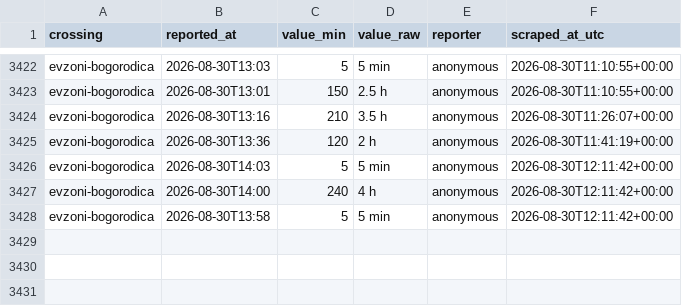
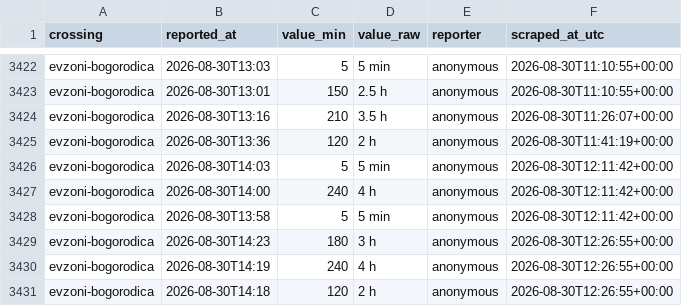
Before and after one commit to brankojosipovic/border-wait, a CSV file: data/evzoni-bogorodica.csv, drawn as a sheet; only a part is shown, gaps mark what is left out; the diff names each change by its address in the sheet, - before the commit and + after, or states it on an @@ line.

```diff
--- a/data/evzoni-bogorodica.csv
+++ b/data/evzoni-bogorodica.csv
+row 3429: evzoni-bogorodica | 2026-08-30T14:23 | 180 | 3 h | anonymous | 2026-08-30T12:26:55+00:00
+row 3430: evzoni-bogorodica | 2026-08-30T14:19 | 240 | 4 h | anonymous | 2026-08-30T12:26:55+00:00
+row 3431: evzoni-bogorodica | 2026-08-30T14:18 | 120 | 2 h | anonymous | 2026-08-30T12:26:55+00:00
```
Also changed, not shown: data/summary_monthly.csv.
